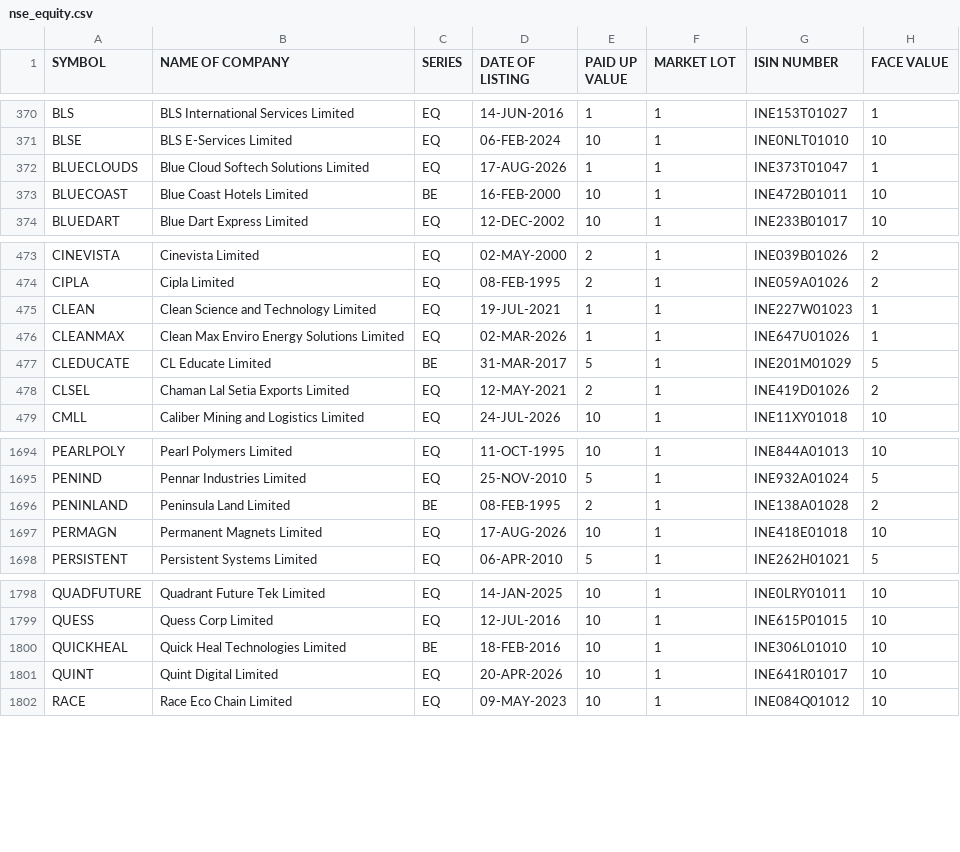
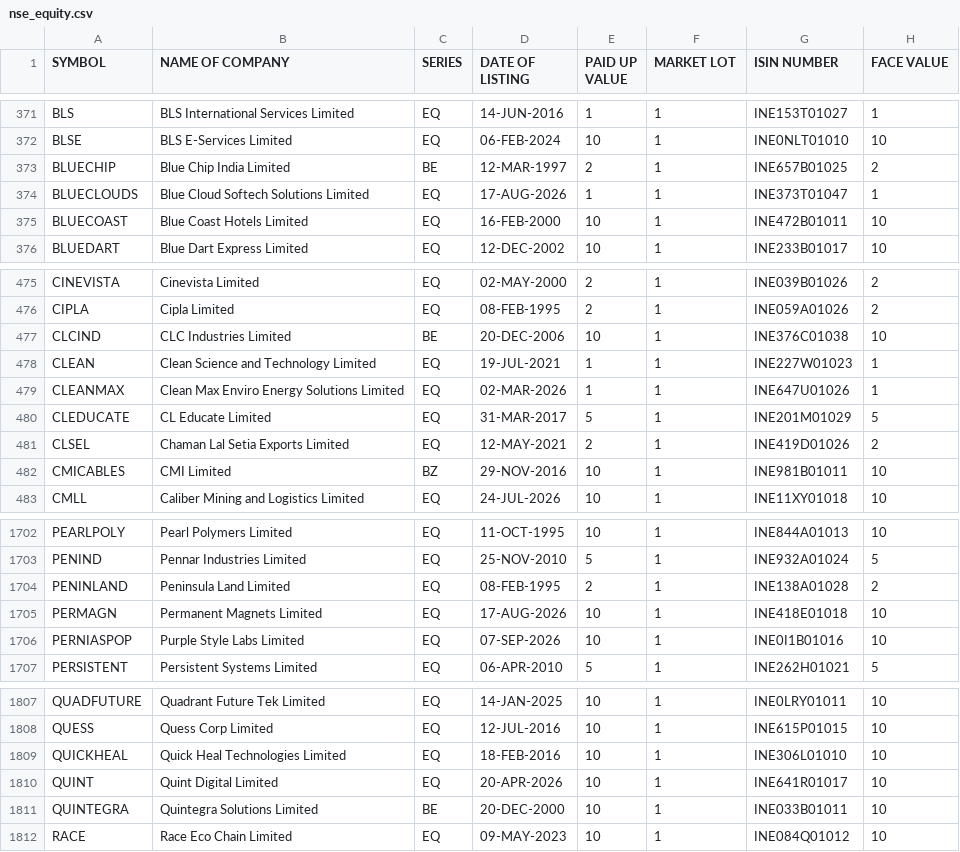
Before and after one commit to udhayaka86/nse-stock-intelligence, a CSV file: data/nse_equity.csv, drawn as a sheet; only a part is shown, gaps mark what is left out; the diff covers the shown part only.

```diff
--- a/data/nse_equity.csv
+++ b/data/nse_equity.csv
@@ -371,4 +372,5 @@ BLS,BLS International Services Limited,EQ,14-JUN-2016,1,1,INE153T01027,1
 BLSE,BLS E-Services Limited,EQ,06-FEB-2024,10,1,INE0NLT01010,10
+BLUECHIP,Blue Chip India Limited,BE,12-MAR-1997,2,1,INE657B01025,2
 BLUECLOUDS,Blue Cloud Softech Solutions Limited,EQ,17-AUG-2026,1,1,INE373T01047,1
-BLUECOAST,Blue Coast Hotels Limited,BE,16-FEB-2000,10,1,INE472B01011,10
+BLUECOAST,Blue Coast Hotels Limited,EQ,16-FEB-2000,10,1,INE472B01011,10
 BLUEDART,Blue Dart Express Limited,EQ,12-DEC-2002,10,1,INE233B01017,10
@@ -474,6 +476,8 @@ CINEVISTA,Cinevista Limited,EQ,02-MAY-2000,2,1,INE039B01026,2
 CIPLA,Cipla Limited,EQ,08-FEB-1995,2,1,INE059A01026,2
+CLCIND,CLC Industries Limited,BE,20-DEC-2006,10,1,INE376C01038,10
 CLEAN,Clean Science and Technology Limited,EQ,19-JUL-2021,1,1,INE227W01023,1
 CLEANMAX,Clean Max Enviro Energy Solutions Limited,EQ,02-MAR-2026,1,1,INE647U01026,1
-CLEDUCATE,CL Educate Limited,BE,31-MAR-2017,5,1,INE201M01029,5
+CLEDUCATE,CL Educate Limited,EQ,31-MAR-2017,5,1,INE201M01029,5
 CLSEL,Chaman Lal Setia Exports Limited,EQ,12-MAY-2021,2,1,INE419D01026,2
+CMICABLES,CMI Limited,BZ,29-NOV-2016,10,1,INE981B01011,10
 CMLL,Caliber Mining and Logistics Limited,EQ,24-JUL-2026,10,1,INE11XY01018,10
@@ -1695,4 +1703,5 @@ PEARLPOLY,Pearl Polymers Limited,EQ,11-OCT-1995,10,1,INE844A01013,10
 PENIND,Pennar Industries Limited,EQ,25-NOV-2010,5,1,INE932A01024,5
-PENINLAND,Peninsula Land Limited,BE,08-FEB-1995,2,1,INE138A01028,2
+PENINLAND,Peninsula Land Limited,EQ,08-FEB-1995,2,1,INE138A01028,2
 PERMAGN,Permanent Magnets Limited,EQ,17-AUG-2026,10,1,INE418E01018,10
+PERNIASPOP,Purple Style Labs Limited,EQ,07-SEP-2026,10,1,INE0I1B01016,10
 PERSISTENT,Persistent Systems Limited,EQ,06-APR-2010,5,1,INE262H01021,5
@@ -1799,4 +1808,5 @@ QUADFUTURE,Quadrant Future Tek Limited,EQ,14-JAN-2025,10,1,INE0LRY01011,10
 QUESS,Quess Corp Limited,EQ,12-JUL-2016,10,1,INE615P01015,10
-QUICKHEAL,Quick Heal Technologies Limited,BE,18-FEB-2016,10,1,INE306L01010,10
+QUICKHEAL,Quick Heal Technologies Limited,EQ,18-FEB-2016,10,1,INE306L01010,10
 QUINT,Quint Digital Limited,EQ,20-APR-2026,10,1,INE641R01017,10
+QUINTEGRA,Quintegra Solutions Limited,BE,20-DEC-2000,10,1,INE033B01011,10
 RACE,Race Eco Chain Limited,EQ,09-MAY-2023,10,1,INE084Q01012,10
```
Also changed, not shown: 9 added rows, 1 removed row and 21 edited cells elsewhere in this file.
